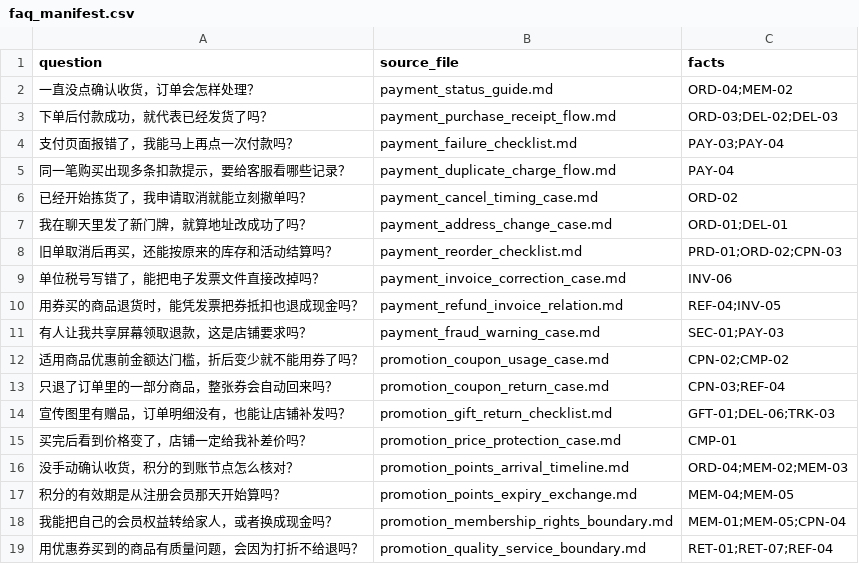
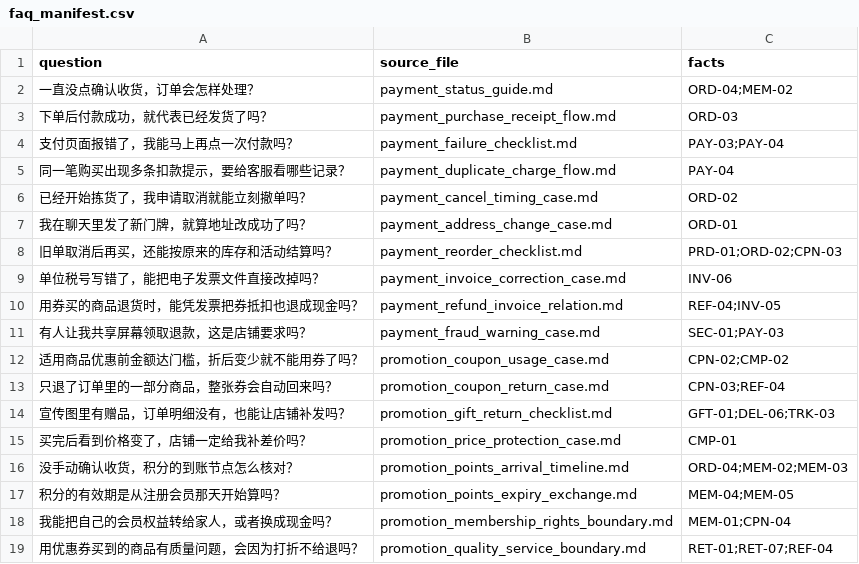
Before and after one commit to AllenLQJ/EcomRAG, a CSV file: data/docs_new/order_promo/faq_manifest.csv, drawn as a sheet.

```diff
--- a/data/docs_new/order_promo/faq_manifest.csv
+++ b/data/docs_new/order_promo/faq_manifest.csv
@@ -2,3 +2,3 @@ question,source_file,facts
 一直没点确认收货，订单会怎样处理？,payment_status_guide.md,ORD-04;MEM-02
-下单后付款成功，就代表已经发货了吗？,payment_purchase_receipt_flow.md,ORD-03;DEL-02;DEL-03
+下单后付款成功，就代表已经发货了吗？,payment_purchase_receipt_flow.md,ORD-03
 支付页面报错了，我能马上再点一次付款吗？,payment_failure_checklist.md,PAY-03;PAY-04
@@ -6,3 +6,3 @@ question,source_file,facts
 已经开始拣货了，我申请取消就能立刻撤单吗？,payment_cancel_timing_case.md,ORD-02
-我在聊天里发了新门牌，就算地址改成功了吗？,payment_address_change_case.md,ORD-01;DEL-01
+我在聊天里发了新门牌，就算地址改成功了吗？,payment_address_change_case.md,ORD-01
 旧单取消后再买，还能按原来的库存和活动结算吗？,payment_reorder_checklist.md,PRD-01;ORD-02;CPN-03
@@ -17,3 +17,3 @@ question,source_file,facts
 积分的有效期是从注册会员那天开始算吗？,promotion_points_expiry_exchange.md,MEM-04;MEM-05
-我能把自己的会员权益转给家人，或者换成现金吗？,promotion_membership_rights_boundary.md,MEM-01;MEM-05;CPN-04
+我能把自己的会员权益转给家人，或者换成现金吗？,promotion_membership_rights_boundary.md,MEM-01;CPN-04
 用优惠券买到的商品有质量问题，会因为打折不给退吗？,promotion_quality_service_boundary.md,RET-01;RET-07;REF-04
```
Also changed, not shown: data/docs_new/account_store/faq.csv, data/docs_new/account_store/faq_manifest.csv, 18 other files.
